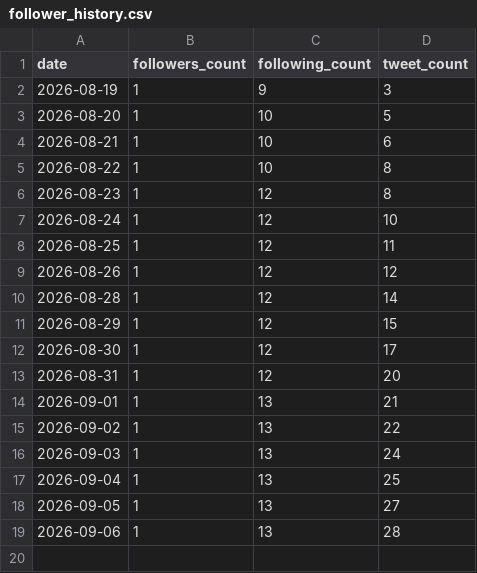
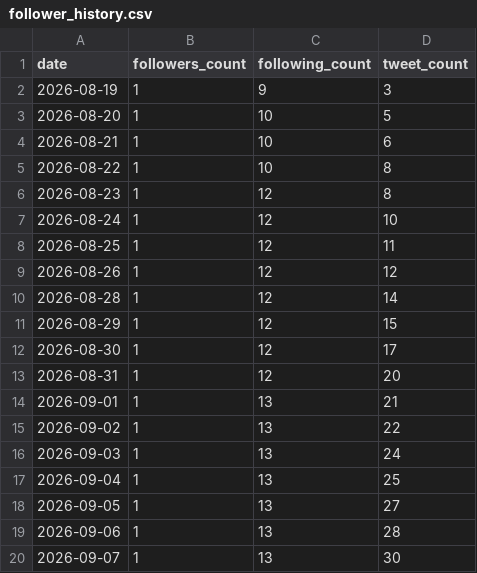
Before and after one commit to rakunoulab-ship-it/rakunou-x-automation, a CSV file: data/follower_history.csv, drawn as a sheet.

```diff
--- a/data/follower_history.csv
+++ b/data/follower_history.csv
@@ -19 +19,2 @@ date,followers_count,following_count,tweet_count
 2026-09-06,1,13,28
+2026-09-07,1,13,30
```
